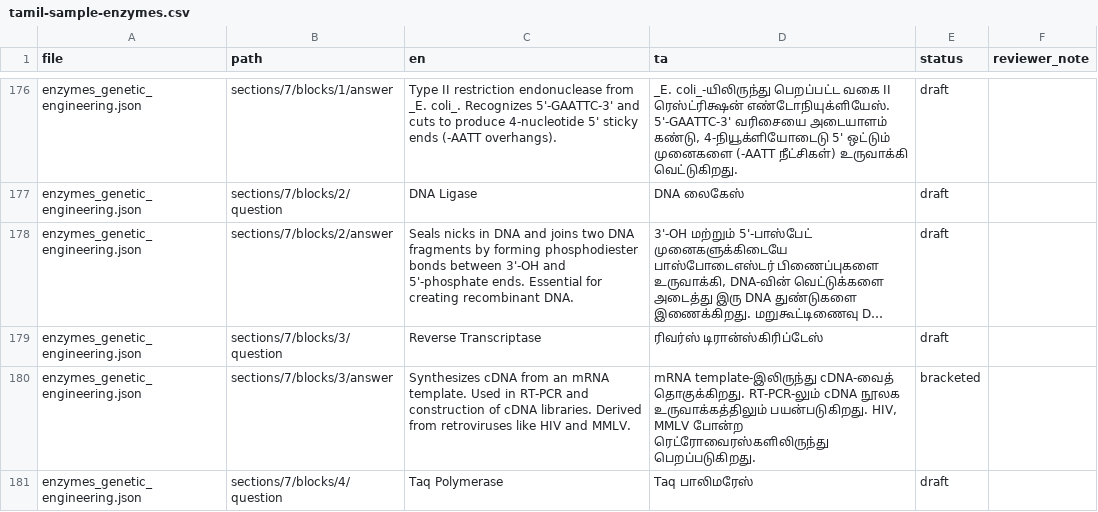
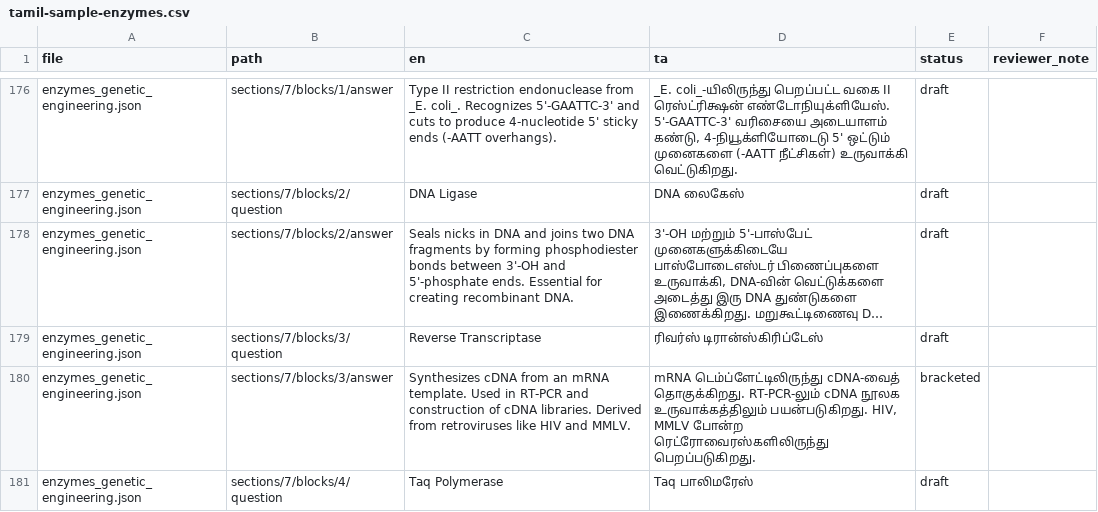
Before and after one commit to rameshgascngl-create/Animal-Biotechnology-and-Bioinformatics, a CSV file: docs/audit/tamil-sample-enzymes.csv, drawn as a sheet; only a part is shown, gaps mark what is left out; long unchanged cells end in …; the diff covers the shown part only; the diff names each change by its address in the sheet, - before the commit and + after, or states it on an @@ line.

```diff
--- a/docs/audit/tamil-sample-enzymes.csv
+++ b/docs/audit/tamil-sample-enzymes.csv
-D180 (ta): mRNA template-இலிருந்து cDNA-வைத் தொகுக்கிறது.…
+D180 (ta): mRNA டெம்ப்ளேட்டிலிருந்து cDNA-வைத் தொகுக்கிறது.…
```
Also changed, not shown: 11 edited cells elsewhere in this file, 2 other files.
